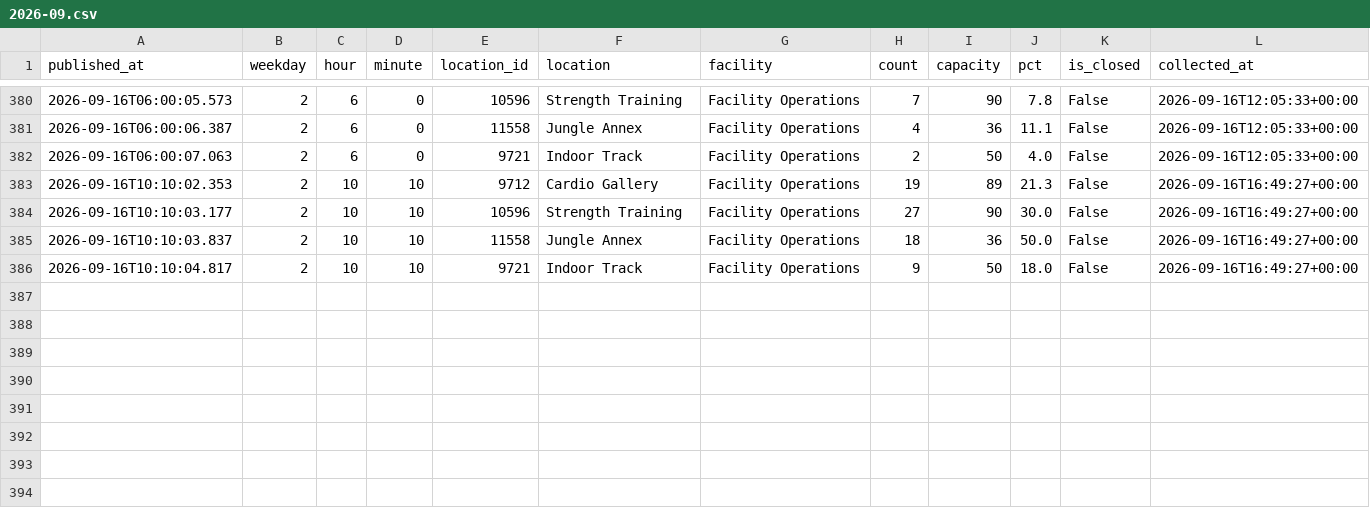
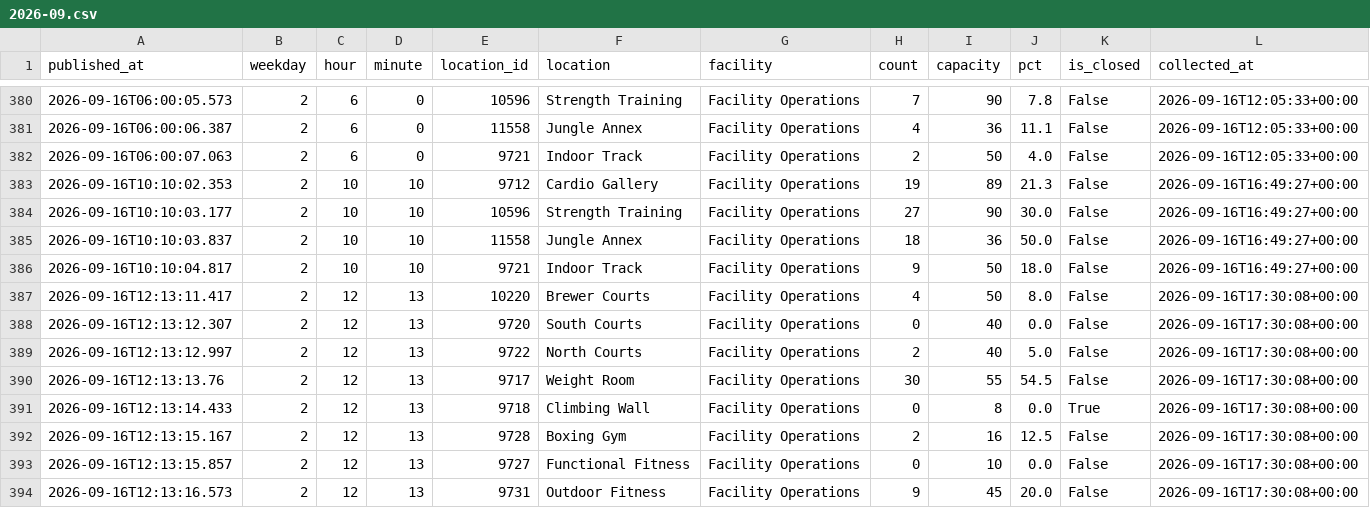
Before and after one commit to cobdaws2015/mizzou-rec-log, a CSV file: data/2026-09.csv, drawn as a sheet; only a part is shown, gaps mark what is left out; the diff names each change by its address in the sheet, - before the commit and + after, or states it on an @@ line.

Commit message:
data: 2026-09-16T17:30Z (mac)

```diff
--- a/data/2026-09.csv
+++ b/data/2026-09.csv
+row 387: 2026-09-16T12:13:11.417 | 2 | 12 | 13 | 10220 | Brewer Courts | Facility Operations | 4 | 50 | 8.0 | False | 2026-09-16T17:30:08+00:00
+row 388: 2026-09-16T12:13:12.307 | 2 | 12 | 13 | 9720 | South Courts | Facility Operations | 0 | 40 | 0.0 | False | 2026-09-16T17:30:08+00:00
+row 389: 2026-09-16T12:13:12.997 | 2 | 12 | 13 | 9722 | North Courts | Facility Operations | 2 | 40 | 5.0 | False | 2026-09-16T17:30:08+00:00
+row 390: 2026-09-16T12:13:13.76 | 2 | 12 | 13 | 9717 | Weight Room | Facility Operations | 30 | 55 | 54.5 | False | 2026-09-16T17:30:08+00:00
+row 391: 2026-09-16T12:13:14.433 | 2 | 12 | 13 | 9718 | Climbing Wall | Facility Operations | 0 | 8 | 0.0 | True | 2026-09-16T17:30:08+00:00
+row 392: 2026-09-16T12:13:15.167 | 2 | 12 | 13 | 9728 | Boxing Gym | Facility Operations | 2 | 16 | 12.5 | False | 2026-09-16T17:30:08+00:00
+row 393: 2026-09-16T12:13:15.857 | 2 | 12 | 13 | 9727 | Functional Fitness | Facility Operations | 0 | 10 | 0.0 | False | 2026-09-16T17:30:08+00:00
+row 394: 2026-09-16T12:13:16.573 | 2 | 12 | 13 | 9731 | Outdoor Fitness | Facility Operations | 9 | 45 | 20.0 | False | 2026-09-16T17:30:08+00:00
```
Also changed, not shown: 2 other files.
